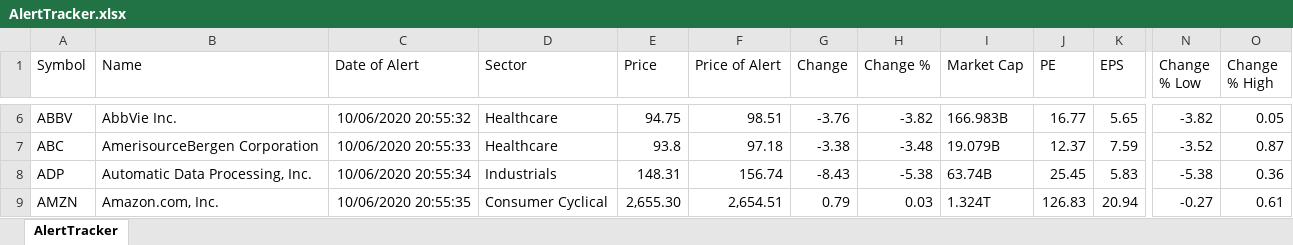
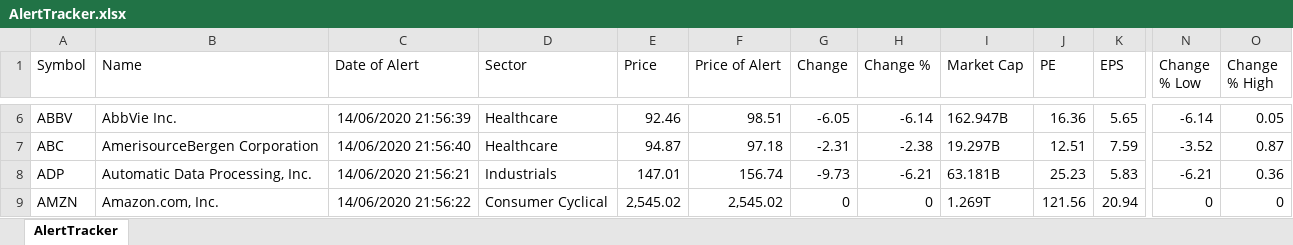
Before and after one commit to Rapid1898-code/Python-Diverses, an Excel workbook: Webscraping with BeautifulSoup/AlertTracker.xlsx, sheet AlertTracker, drawn as a sheet; only a part is shown, gaps mark what is left out; values as stored, in another font and other column widths than the file's, no borders; the diff covers the shown part only; the diff names each change by its address in the sheet, - before the commit and + after, or states it on an @@ line.

```diff
--- a/Webscraping with BeautifulSoup/AlertTracker.xlsx (sheet AlertTracker)
+++ b/Webscraping with BeautifulSoup/AlertTracker.xlsx (sheet AlertTracker)
-C6 (Date of Alert): 10/06/2020 20:55:32
+C6 (Date of Alert): 14/06/2020 21:56:39
-E6 (Price): 94.75
+E6 (Price): 92.46
-G6 (Change): -3.76
+G6 (Change): -6.05
-H6 (Change %): -3.82
+H6 (Change %): -6.14
-I6 (Market Cap): 166.983B
+I6 (Market Cap): 162.947B
-J6 (PE): 16.77
+J6 (PE): 16.36
-N6 (Change % Low): -3.82
+N6 (Change % Low): -6.14
-C7 (Date of Alert): 10/06/2020 20:55:33
+C7 (Date of Alert): 14/06/2020 21:56:40
-E7 (Price): 93.8
+E7 (Price): 94.87
-G7 (Change): -3.38
+G7 (Change): -2.31
-H7 (Change %): -3.48
+H7 (Change %): -2.38
-I7 (Market Cap): 19.079B
+I7 (Market Cap): 19.297B
-J7 (PE): 12.37
+J7 (PE): 12.51
-C8 (Date of Alert): 10/06/2020 20:55:34
+C8 (Date of Alert): 14/06/2020 21:56:21
-E8 (Price): 148.31
+E8 (Price): 147.01
-G8 (Change): -8.43
+G8 (Change): -9.73
-H8 (Change %): -5.38
+H8 (Change %): -6.21
-I8 (Market Cap): 63.74B
+I8 (Market Cap): 63.181B
-J8 (PE): 25.45
+J8 (PE): 25.23
-N8 (Change % Low): -5.38
+N8 (Change % Low): -6.21
-C9 (Date of Alert): 10/06/2020 20:55:35
+C9 (Date of Alert): 14/06/2020 21:56:22
-E9 (Price): 2,655.30
+E9 (Price): 2,545.02
-F9 (Price of Alert): 2,654.51
+F9 (Price of Alert): 2,545.02
-G9 (Change): 0.79
+G9 (Change): 0
-H9 (Change %): 0.03
+H9 (Change %): 0
-I9 (Market Cap): 1.324T
+I9 (Market Cap): 1.269T
-J9 (PE): 126.83
+J9 (PE): 121.56
-N9 (Change % Low): -0.27
+N9 (Change % Low): 0
-O9 (Change % High): 0.61
+O9 (Change % High): 0
```
Also changed, not shown: 90 edited cells elsewhere in this sheet, Webscraping with BeautifulSoup/Dashboard.xlsx, 5 other files.
